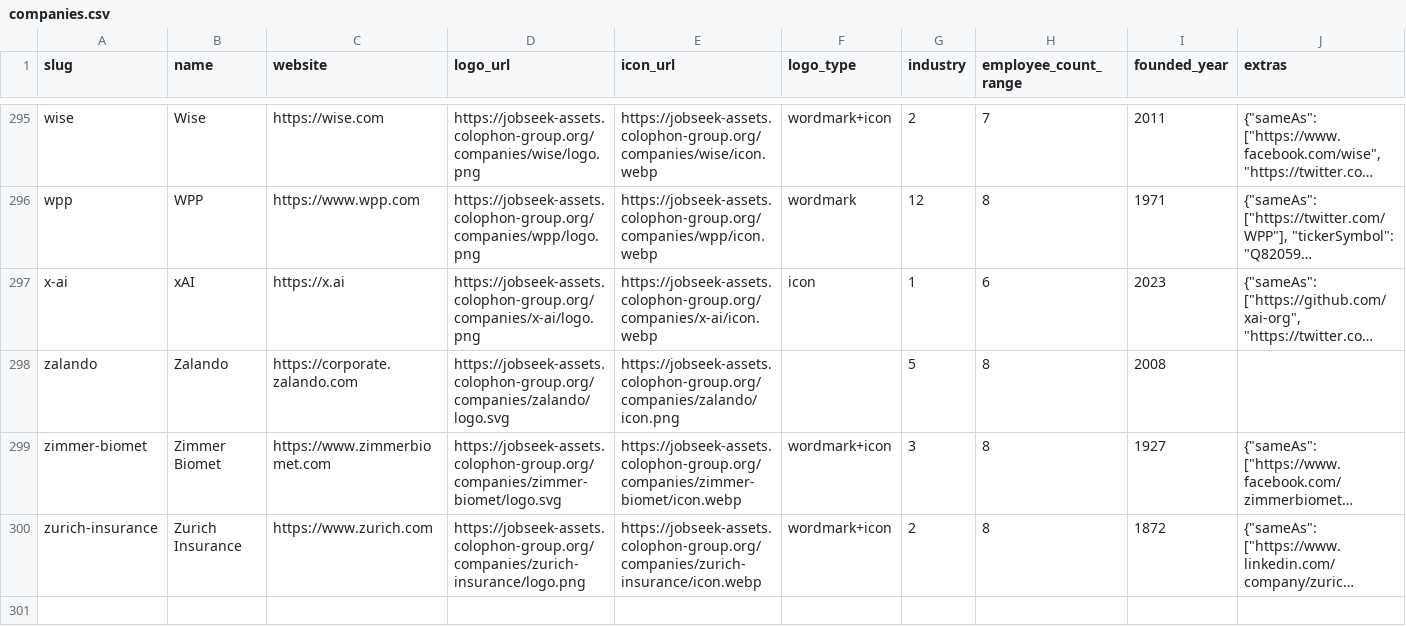
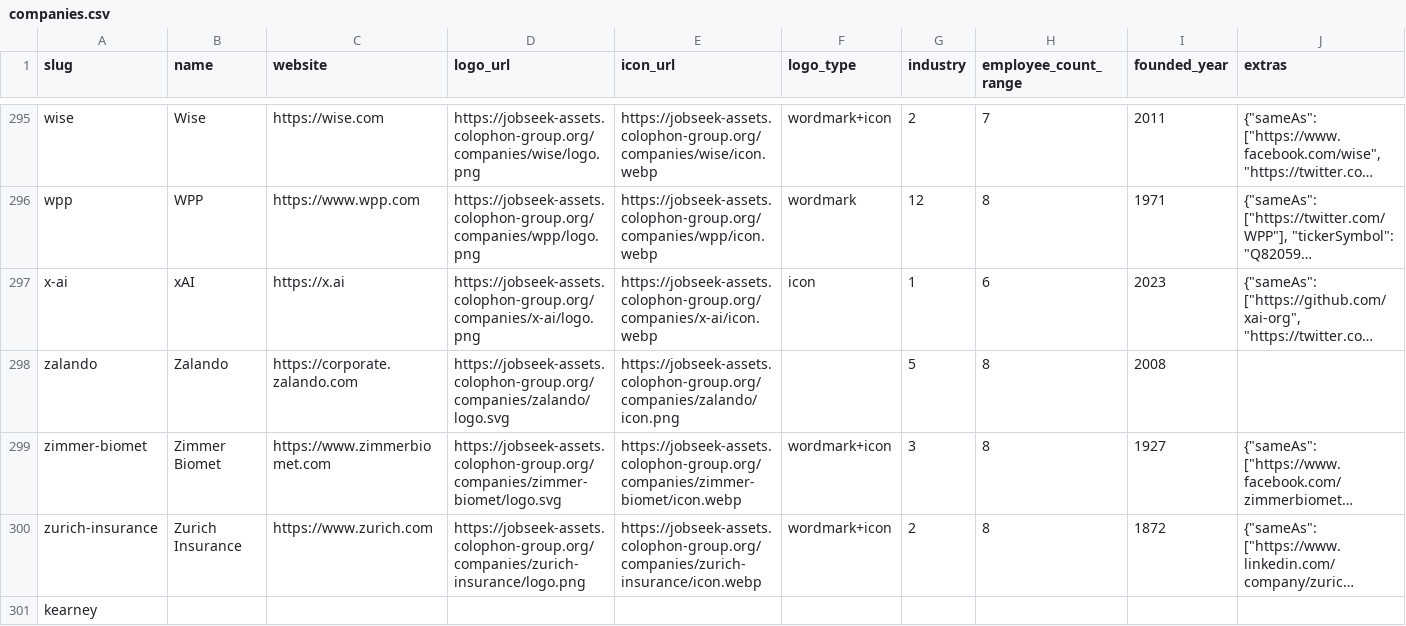
Before and after one commit to cclts/jobseek, a CSV file: apps/crawler/data/companies.csv, drawn as a sheet; only a part is shown, gaps mark what is left out; long unchanged cells end in …; the diff names each change by its address in the sheet, - before the commit and + after, or states it on an @@ line.

```diff
--- a/apps/crawler/data/companies.csv
+++ b/apps/crawler/data/companies.csv
+row 301: kearney
```
